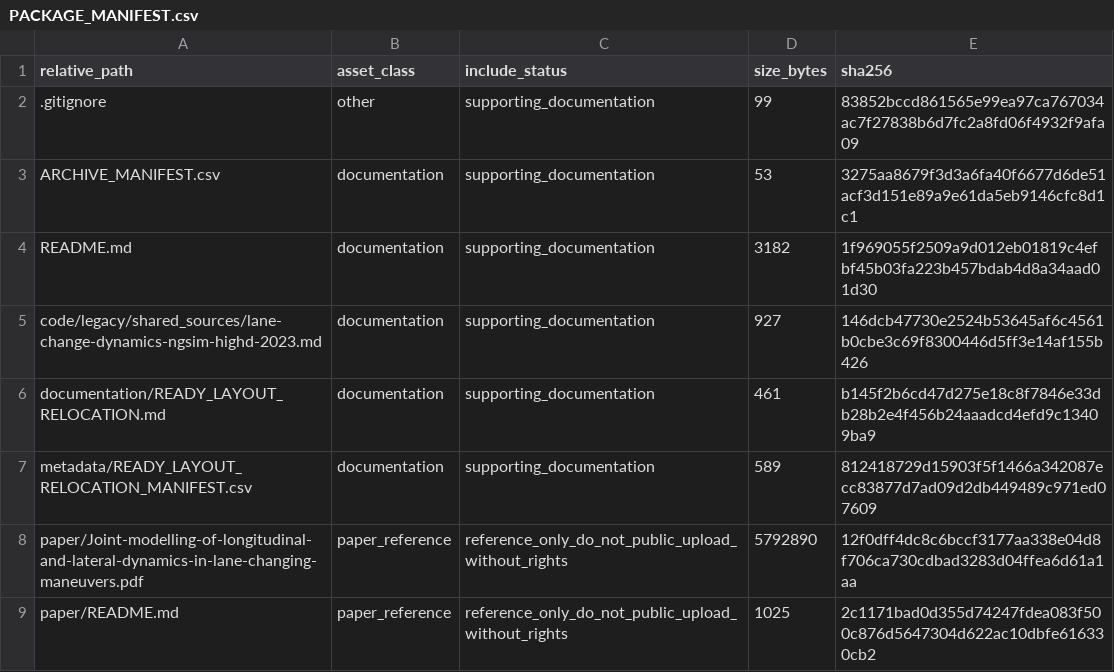
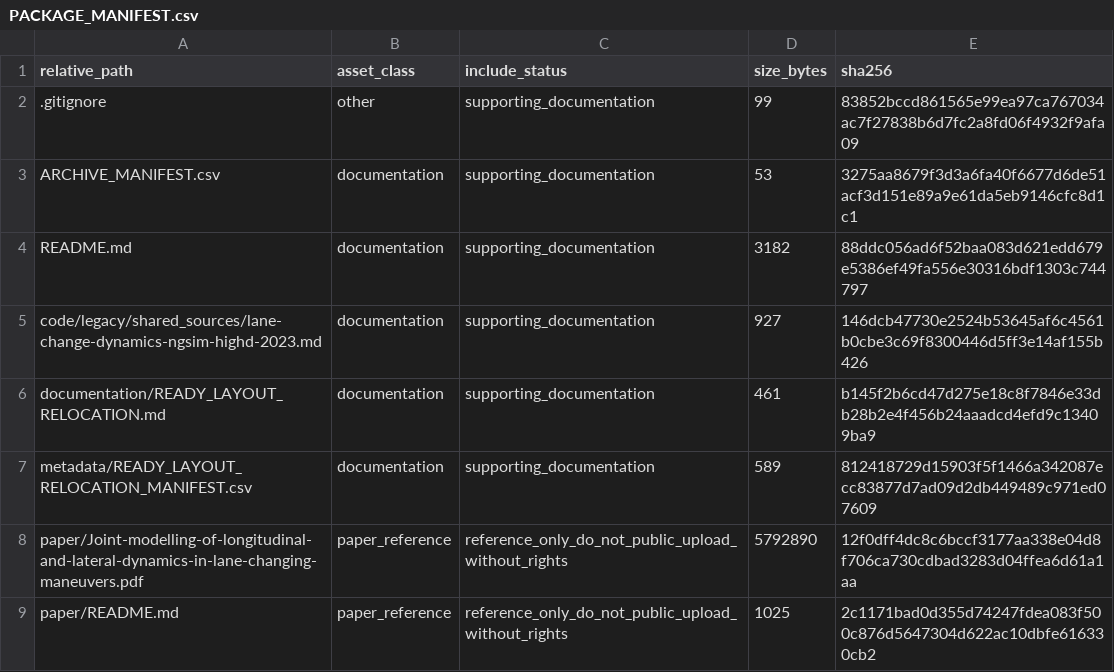
Before and after one commit to dlevinson/paper-2023-03-joint-modelling-of-longitudinal-and-lateral-dynamics-in-lane-changing-maneuvers, a CSV file: PACKAGE_MANIFEST.csv, drawn as a sheet.

Commit message:
Initial local package snapshot

```diff
--- a/PACKAGE_MANIFEST.csv
+++ b/PACKAGE_MANIFEST.csv
@@ -3,3 +3,3 @@ relative_path,asset_class,include_status,size_bytes,sha256
 ARCHIVE_MANIFEST.csv,documentation,supporting_documentation,53,3275aa8679f3d3a6fa40f6677d6de51acf3d151e89a9e61da5eb9146cfc8d1c1
-README.md,documentation,supporting_documentation,3182,1f969055f2509a9d012eb01819c4efbf45b03fa223b457bdab4d8a34aad01d30
+README.md,documentation,supporting_documentation,3182,88ddc056ad6f52baa083d621edd679e5386ef49fa556e30316bdf1303c744797
 code/legacy/shared_sources/lane-change-dynamics-ngsim-highd-2023.md,documentation,supporting_documentation,927,146dcb47730e2524b53645af6c4561b0cbe3c69f8300446d5ff3e14af155b426
```
Also changed, not shown: 3 other files.
